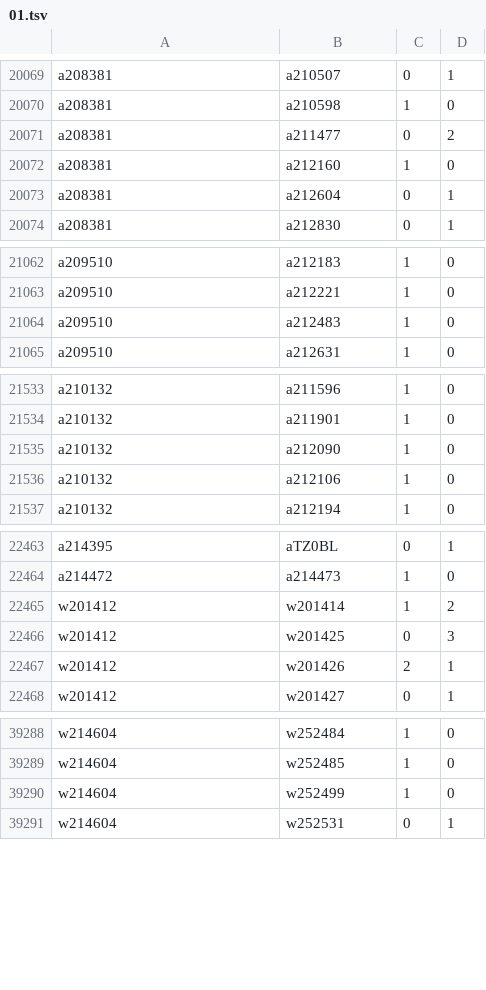
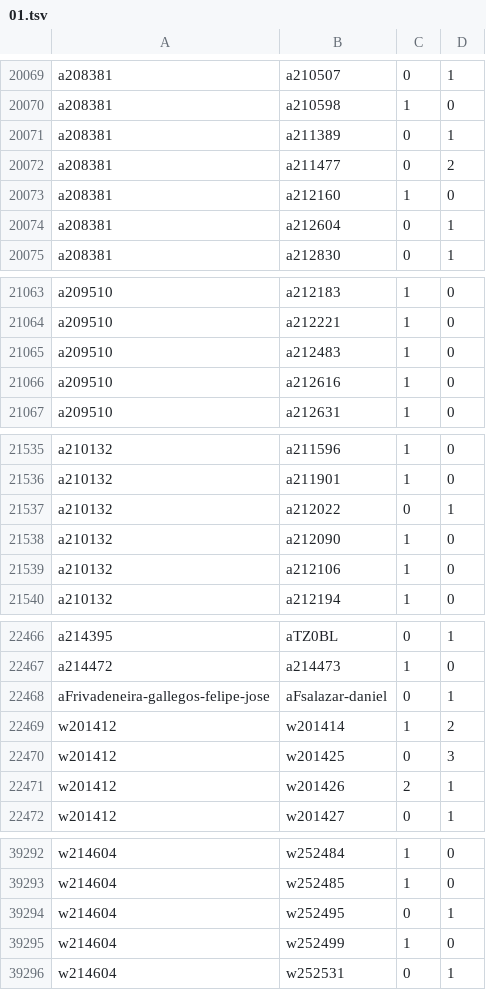
Before and after one commit to robertzechovsky639-ui/tenis, a TSV file: state/h2h/01.tsv, drawn as a sheet; only a part is shown, gaps mark what is left out; the diff covers the shown part only; the diff names each change by its address in the sheet, - before the commit and + after, or states it on an @@ line.

```diff
--- a/state/h2h/01.tsv
+++ b/state/h2h/01.tsv
+row 20071: a208381 | a211389 | 0 | 1
+row 21066: a209510 | a212616 | 1 | 0
+row 21537: a210132 | a212022 | 0 | 1
+row 22468: aFrivadeneira-gallegos-felipe-jose | aFsalazar-daniel | 0 | 1
+row 39294: w214604 | w252495 | 0 | 1
```
Also changed, not shown: 1 added row elsewhere in this file, state/h2h/00.tsv, state/h2h/07.tsv, 25 other files.
